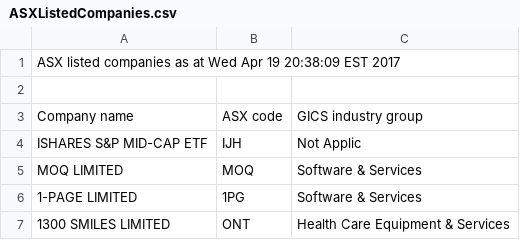
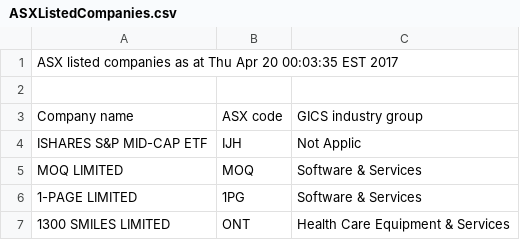
Before and after one commit to kunahair/SticksAndStocks, a CSV file: website/ASXListedCompanies.csv, drawn as a sheet; only a part is shown.

```diff
--- a/website/ASXListedCompanies.csv
+++ b/website/ASXListedCompanies.csv
@@ -1,2 +1,2 @@
-ASX listed companies as at Wed Apr 19 20:38:09 EST 2017
+ASX listed companies as at Thu Apr 20 00:03:35 EST 2017
 
```
Also changed, not shown: 7 other files.
